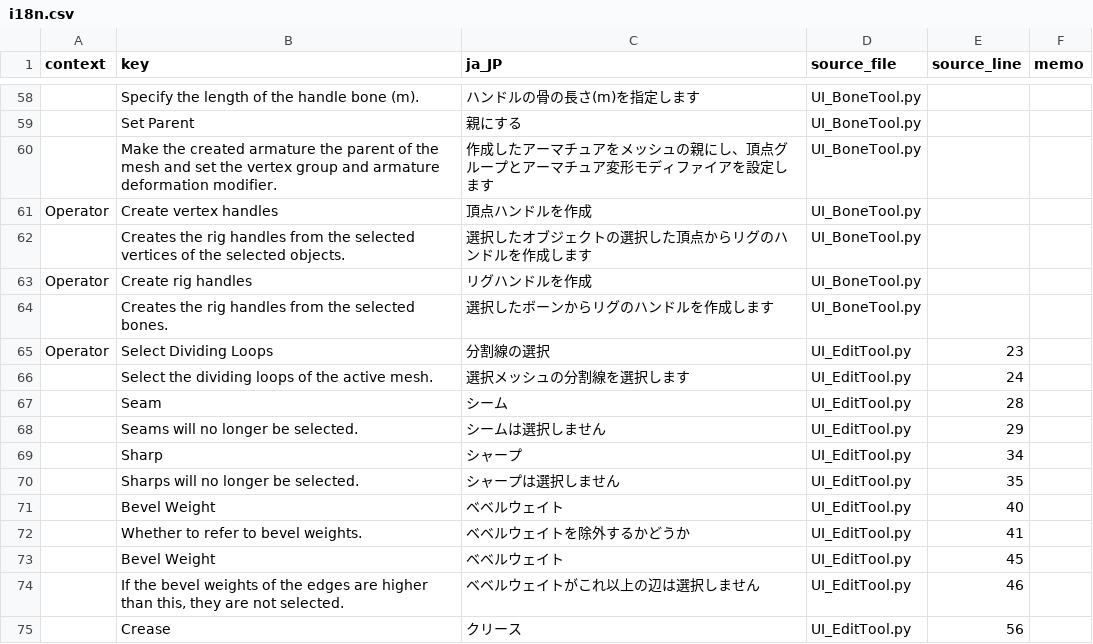
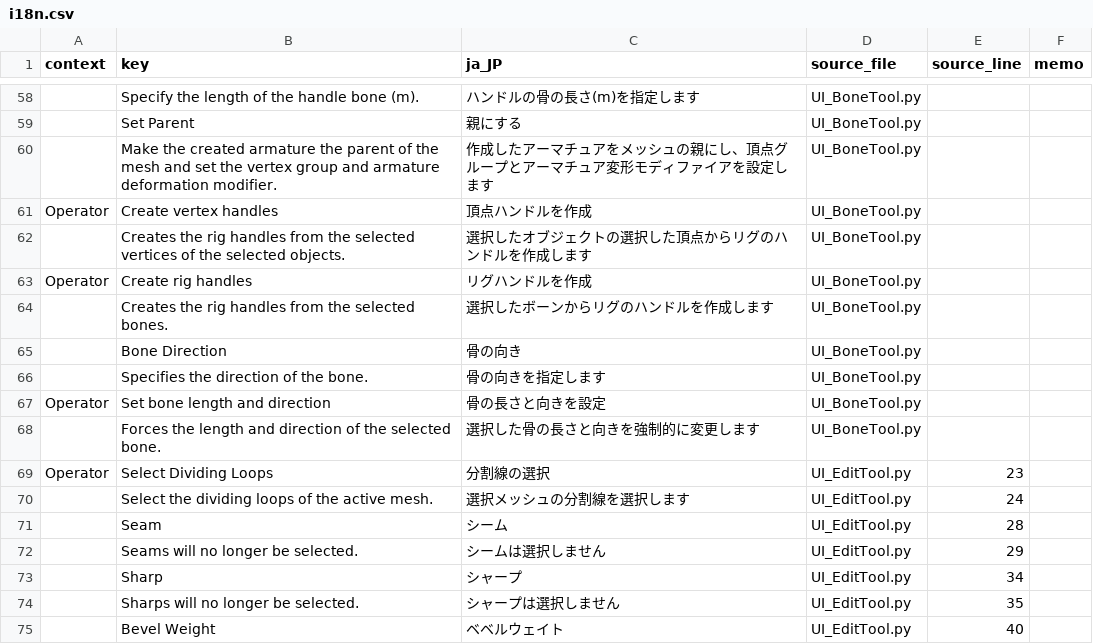
Before and after one commit to DaDaDan3D/DDDTools, a CSV file: I18N/i18n.csv, drawn as a sheet; only a part is shown, gaps mark what is left out; the shorter side is filled out with more unchanged rows; the diff names each change by its address in the sheet, - before the commit and + after, or states it on an @@ line.

```diff
--- a/I18N/i18n.csv
+++ b/I18N/i18n.csv
+row 65:  | Bone Direction | 骨の向き | UI_BoneTool.py
+row 66:  | Specifies the direction of the bone. | 骨の向きを指定します | UI_BoneTool.py
+row 67: Operator | Set bone length and direction | 骨の長さと向きを設定 | UI_BoneTool.py
+row 68:  | Forces the length and direction of the selected bone. | 選択した骨の長さと向きを強制的に変更します | UI_BoneTool.py
```
Also changed, not shown: 3 other files.
